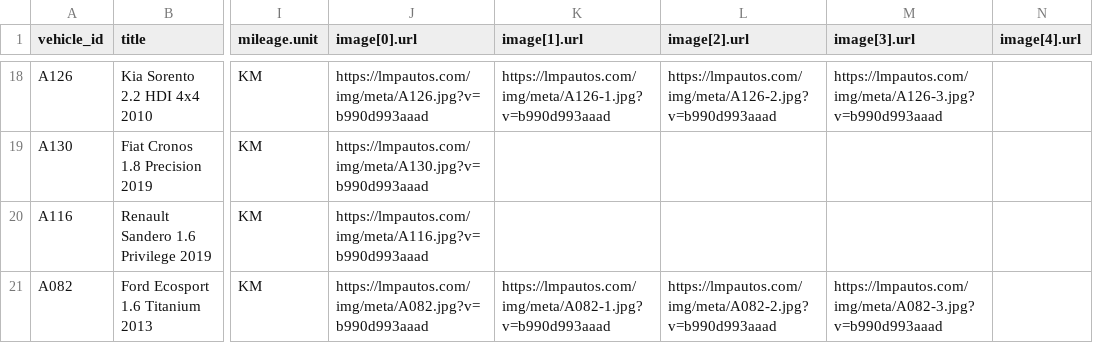
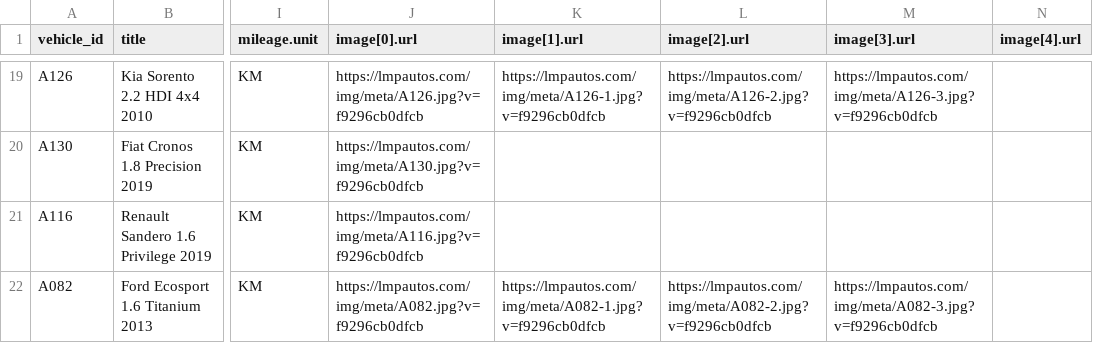
Before and after one commit to emanuelastudillo-mkt/lmp_automotores, a CSV file: meta-catalog.csv, drawn as a sheet; only a part is shown, gaps mark what is left out; addresses are those after the commit; the diff covers the shown part only; the diff names each change by its address in the sheet, - before the commit and + after, or states it on an @@ line.

```diff
--- a/meta-catalog.csv
+++ b/meta-catalog.csv
-J19 (image[0].url): https://lmpautos.com/img/meta/A126.jpg?v=b990d993aaad
+J19 (image[0].url): https://lmpautos.com/img/meta/A126.jpg?v=f9296cb0dfcb
-K19 (image[1].url): https://lmpautos.com/img/meta/A126-1.jpg?v=b990d993aaad
+K19 (image[1].url): https://lmpautos.com/img/meta/A126-1.jpg?v=f9296cb0dfcb
-L19 (image[2].url): https://lmpautos.com/img/meta/A126-2.jpg?v=b990d993aaad
+L19 (image[2].url): https://lmpautos.com/img/meta/A126-2.jpg?v=f9296cb0dfcb
-M19 (image[3].url): https://lmpautos.com/img/meta/A126-3.jpg?v=b990d993aaad
+M19 (image[3].url): https://lmpautos.com/img/meta/A126-3.jpg?v=f9296cb0dfcb
-J20 (image[0].url): https://lmpautos.com/img/meta/A130.jpg?v=b990d993aaad
+J20 (image[0].url): https://lmpautos.com/img/meta/A130.jpg?v=f9296cb0dfcb
-J21 (image[0].url): https://lmpautos.com/img/meta/A116.jpg?v=b990d993aaad
+J21 (image[0].url): https://lmpautos.com/img/meta/A116.jpg?v=f9296cb0dfcb
-J22 (image[0].url): https://lmpautos.com/img/meta/A082.jpg?v=b990d993aaad
+J22 (image[0].url): https://lmpautos.com/img/meta/A082.jpg?v=f9296cb0dfcb
-K22 (image[1].url): https://lmpautos.com/img/meta/A082-1.jpg?v=b990d993aaad
+K22 (image[1].url): https://lmpautos.com/img/meta/A082-1.jpg?v=f9296cb0dfcb
-L22 (image[2].url): https://lmpautos.com/img/meta/A082-2.jpg?v=b990d993aaad
+L22 (image[2].url): https://lmpautos.com/img/meta/A082-2.jpg?v=f9296cb0dfcb
-M22 (image[3].url): https://lmpautos.com/img/meta/A082-3.jpg?v=b990d993aaad
+M22 (image[3].url): https://lmpautos.com/img/meta/A082-3.jpg?v=f9296cb0dfcb
```
Also changed, not shown: 1 added row and 60 edited cells elsewhere in this file, 52 other files.
